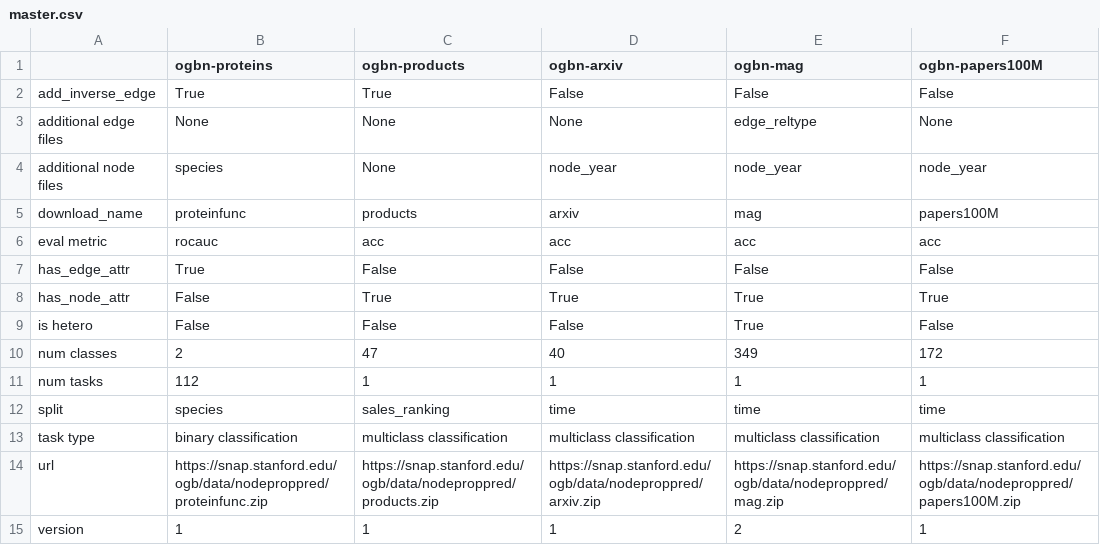
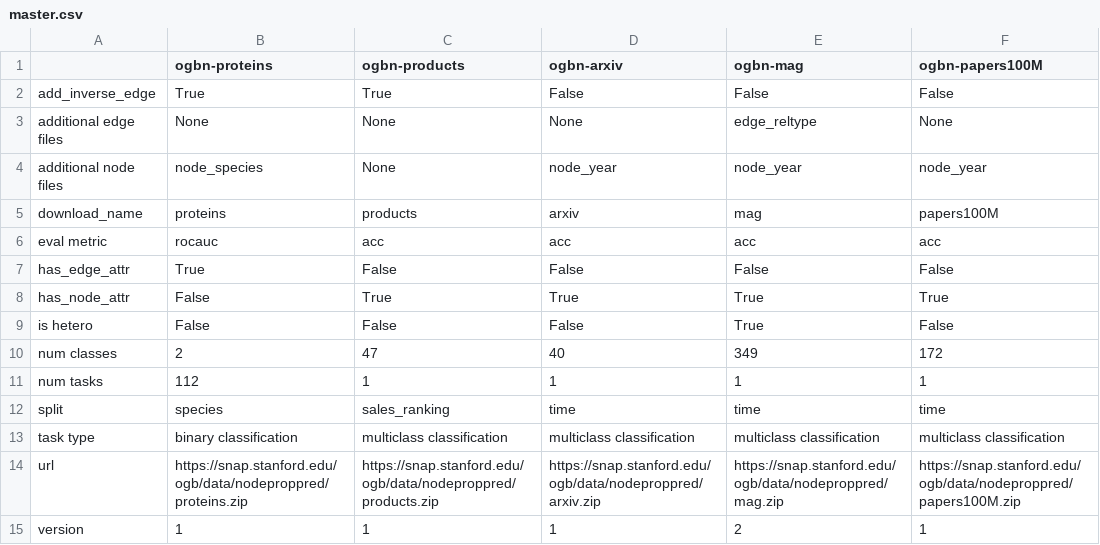
Before and after one commit to mrdouglasny/ogb, a CSV file: ogb/nodeproppred/master.csv, drawn as a sheet.

Commit message:
resolved naming convent. inconsist. in ogbn-proteins

```diff
--- a/ogb/nodeproppred/master.csv
+++ b/ogb/nodeproppred/master.csv
@@ -3,4 +3,4 @@ add_inverse_edge,True,True,False,False,False
 additional edge files,None,None,None,edge_reltype,None
-additional node files,species,None,node_year,node_year,node_year
-download_name,proteinfunc,products,arxiv,mag,papers100M
+additional node files,node_species,None,node_year,node_year,node_year
+download_name,proteins,products,arxiv,mag,papers100M
 eval metric,rocauc,acc,acc,acc,acc
@@ -13,3 +13,3 @@ split,species,sales_ranking,time,time,time
 task type,binary classification,multiclass classification,multiclass classification,multiclass classification,multiclass classification
-url,https://snap.stanford.edu/ogb/data/nodeproppred/proteinfunc.zip,https://snap.stanford.edu/ogb/data/nodeproppred/products.zip,https://snap.stanford.edu/ogb/data/nodeproppred/arxiv.zip,https://snap.stanford.edu/ogb/data/nodeproppred/mag.zip,https://snap.stanford.edu/ogb/data/nodeproppred/papers100M.zip
+url,https://snap.stanford.edu/ogb/data/nodeproppred/proteins.zip,https://snap.stanford.edu/ogb/data/nodeproppred/products.zip,https://snap.stanford.edu/ogb/data/nodeproppred/arxiv.zip,https://snap.stanford.edu/ogb/data/nodeproppred/mag.zip,https://snap.stanford.edu/ogb/data/nodeproppred/papers100M.zip
 version,1,1,1,2,1
```
Also changed, not shown: 4 other files.
